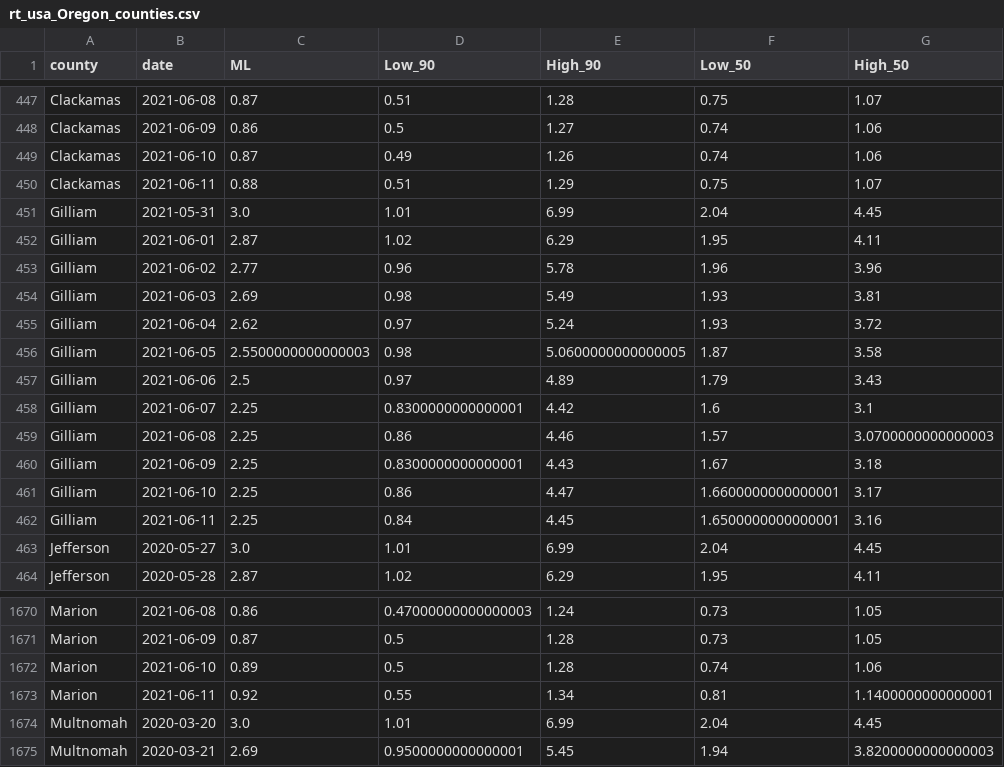
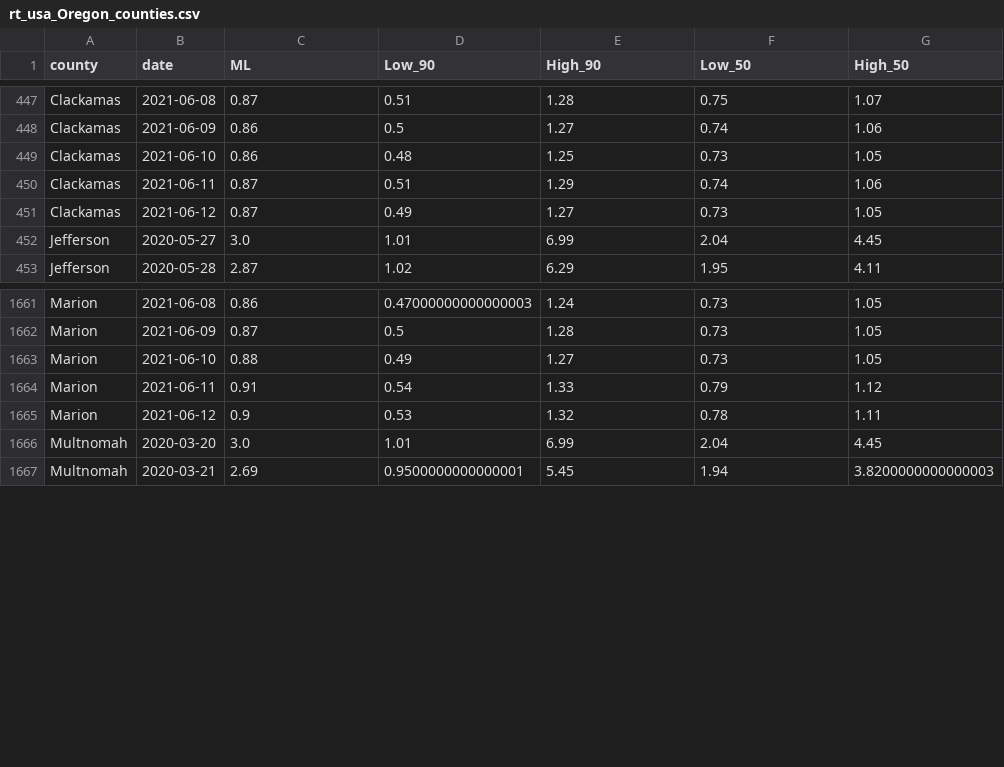
Before and after one commit to sanzgiri/covid-19-dashboards, a CSV file: _notebooks/data/rt_usa_Oregon_counties.csv, drawn as a sheet; only a part is shown, gaps mark what is left out; the diff covers the shown part only.

```diff
--- a/_notebooks/data/rt_usa_Oregon_counties.csv
+++ b/_notebooks/data/rt_usa_Oregon_counties.csv
@@ -448,16 +448,5 @@ Clackamas,2021-06-08,0.87,0.51,1.28,0.75,1.07
 Clackamas,2021-06-09,0.86,0.5,1.27,0.74,1.06
-Clackamas,2021-06-10,0.87,0.49,1.26,0.74,1.06
-Clackamas,2021-06-11,0.88,0.51,1.29,0.75,1.07
-Gilliam,2021-05-31,3.0,1.01,6.99,2.04,4.45
-Gilliam,2021-06-01,2.87,1.02,6.29,1.95,4.11
-Gilliam,2021-06-02,2.77,0.96,5.78,1.96,3.96
-Gilliam,2021-06-03,2.69,0.98,5.49,1.93,3.81
-Gilliam,2021-06-04,2.62,0.97,5.24,1.93,3.72
-Gilliam,2021-06-05,2.5500000000000003,0.98,5.0600000000000005,1.87,3.58
-Gilliam,2021-06-06,2.5,0.97,4.89,1.79,3.43
-Gilliam,2021-06-07,2.25,0.8300000000000001,4.42,1.6,3.1
-Gilliam,2021-06-08,2.25,0.86,4.46,1.57,3.0700000000000003
-Gilliam,2021-06-09,2.25,0.8300000000000001,4.43,1.67,3.18
-Gilliam,2021-06-10,2.25,0.86,4.47,1.6600000000000001,3.17
-Gilliam,2021-06-11,2.25,0.84,4.45,1.6500000000000001,3.16
+Clackamas,2021-06-10,0.86,0.48,1.25,0.73,1.05
+Clackamas,2021-06-11,0.87,0.51,1.29,0.74,1.06
+Clackamas,2021-06-12,0.87,0.49,1.27,0.73,1.05
 Jefferson,2020-05-27,3.0,1.01,6.99,2.04,4.45
@@ -1671,4 +1662,5 @@ Marion,2021-06-08,0.86,0.47000000000000003,1.24,0.73,1.05
 Marion,2021-06-09,0.87,0.5,1.28,0.73,1.05
-Marion,2021-06-10,0.89,0.5,1.28,0.74,1.06
-Marion,2021-06-11,0.92,0.55,1.34,0.81,1.1400000000000001
+Marion,2021-06-10,0.88,0.49,1.27,0.73,1.05
+Marion,2021-06-11,0.91,0.54,1.33,0.79,1.12
+Marion,2021-06-12,0.9,0.53,1.32,0.78,1.11
 Multnomah,2020-03-20,3.0,1.01,6.99,2.04,4.45
```
Also changed, not shown: 5 added rows and 38 edited cells elsewhere in this file, _notebooks/data/rt_india_state.csv, 3 other files.
